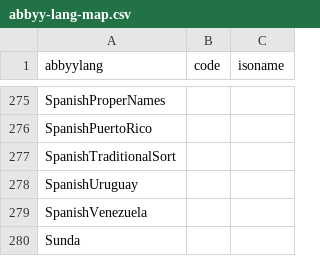
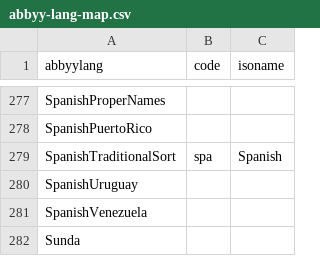
Before and after one commit to internetarchive/archive-hocr-tools, a CSV file: hocr/data/abbyy-lang-map.csv, drawn as a sheet; only a part is shown, gaps mark what is left out; the diff covers the shown part only.

```diff
--- a/hocr/data/abbyy-lang-map.csv
+++ b/hocr/data/abbyy-lang-map.csv
@@ -276,3 +278,3 @@ SpanishProperNames,,
 SpanishPuertoRico,,
-SpanishTraditionalSort,,
+SpanishTraditionalSort,spa,Spanish
 SpanishUruguay,,
```
Also changed, not shown: 2 added rows and 6 edited cells elsewhere in this file.
